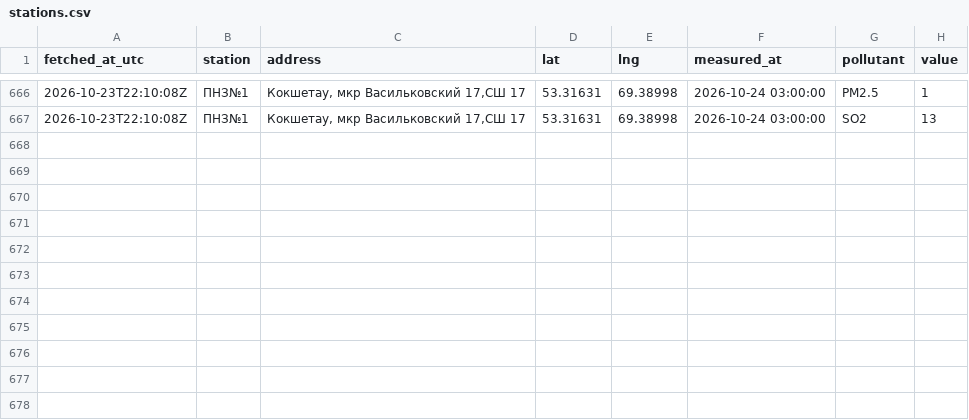
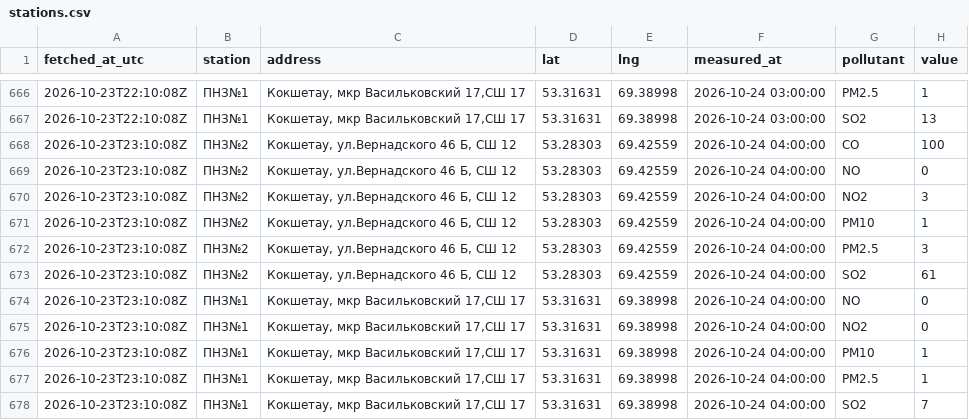
Before and after one commit to SanDav2011/atyrau-air, a CSV file: data/kokshetau/stations.csv, drawn as a sheet; only a part is shown, gaps mark what is left out.

```diff
--- a/data/kokshetau/stations.csv
+++ b/data/kokshetau/stations.csv
@@ -667 +667,12 @@
 2026-10-23T22:10:08Z,ПНЗ№1,"Кокшетау, мкр Васильковский 17,СШ 17",53.31631,69.38998,2026-10-24 03:00:00,SO2,13
+2026-10-23T23:10:08Z,ПНЗ№2,"Кокшетау, ул.Вернадского 46 Б, СШ 12",53.28303,69.42559,2026-10-24 04:00:00,CO,100
+2026-10-23T23:10:08Z,ПНЗ№2,"Кокшетау, ул.Вернадского 46 Б, СШ 12",53.28303,69.42559,2026-10-24 04:00:00,NO,0
+2026-10-23T23:10:08Z,ПНЗ№2,"Кокшетау, ул.Вернадского 46 Б, СШ 12",53.28303,69.42559,2026-10-24 04:00:00,NO2,3
+2026-10-23T23:10:08Z,ПНЗ№2,"Кокшетау, ул.Вернадского 46 Б, СШ 12",53.28303,69.42559,2026-10-24 04:00:00,PM10,1
+2026-10-23T23:10:08Z,ПНЗ№2,"Кокшетау, ул.Вернадского 46 Б, СШ 12",53.28303,69.42559,2026-10-24 04:00:00,PM2.5,3
+2026-10-23T23:10:08Z,ПНЗ№2,"Кокшетау, ул.Вернадского 46 Б, СШ 12",53.28303,69.42559,2026-10-24 04:00:00,SO2,61
+2026-10-23T23:10:08Z,ПНЗ№1,"Кокшетау, мкр Васильковский 17,СШ 17",53.31631,69.38998,2026-10-24 04:00:00,NO,0
+2026-10-23T23:10:08Z,ПНЗ№1,"Кокшетау, мкр Васильковский 17,СШ 17",53.31631,69.38998,2026-10-24 04:00:00,NO2,0
+2026-10-23T23:10:08Z,ПНЗ№1,"Кокшетау, мкр Васильковский 17,СШ 17",53.31631,69.38998,2026-10-24 04:00:00,PM10,1
+2026-10-23T23:10:08Z,ПНЗ№1,"Кокшетау, мкр Васильковский 17,СШ 17",53.31631,69.38998,2026-10-24 04:00:00,PM2.5,1
+2026-10-23T23:10:08Z,ПНЗ№1,"Кокшетау, мкр Васильковский 17,СШ 17",53.31631,69.38998,2026-10-24 04:00:00,SO2,7
```
Also changed, not shown: data/aktobe/stations.csv, data/karaganda/stations.csv, 38 other files.
